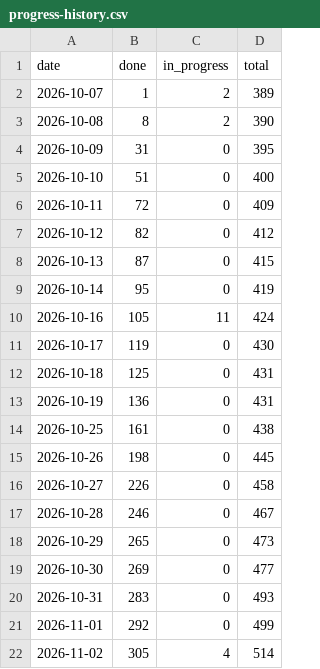
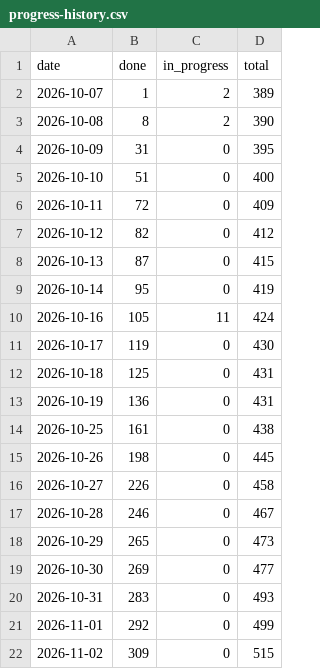
Before and after one commit to tomiok/persiaDB, a CSV file: docs/progress-history.csv, drawn as a sheet.

```diff
--- a/docs/progress-history.csv
+++ b/docs/progress-history.csv
@@ -21,2 +21,2 @@ date,done,in_progress,total
 2026-11-01,292,0,499
-2026-11-02,305,4,514
+2026-11-02,309,0,515
```
Also changed, not shown: 12 other files.
